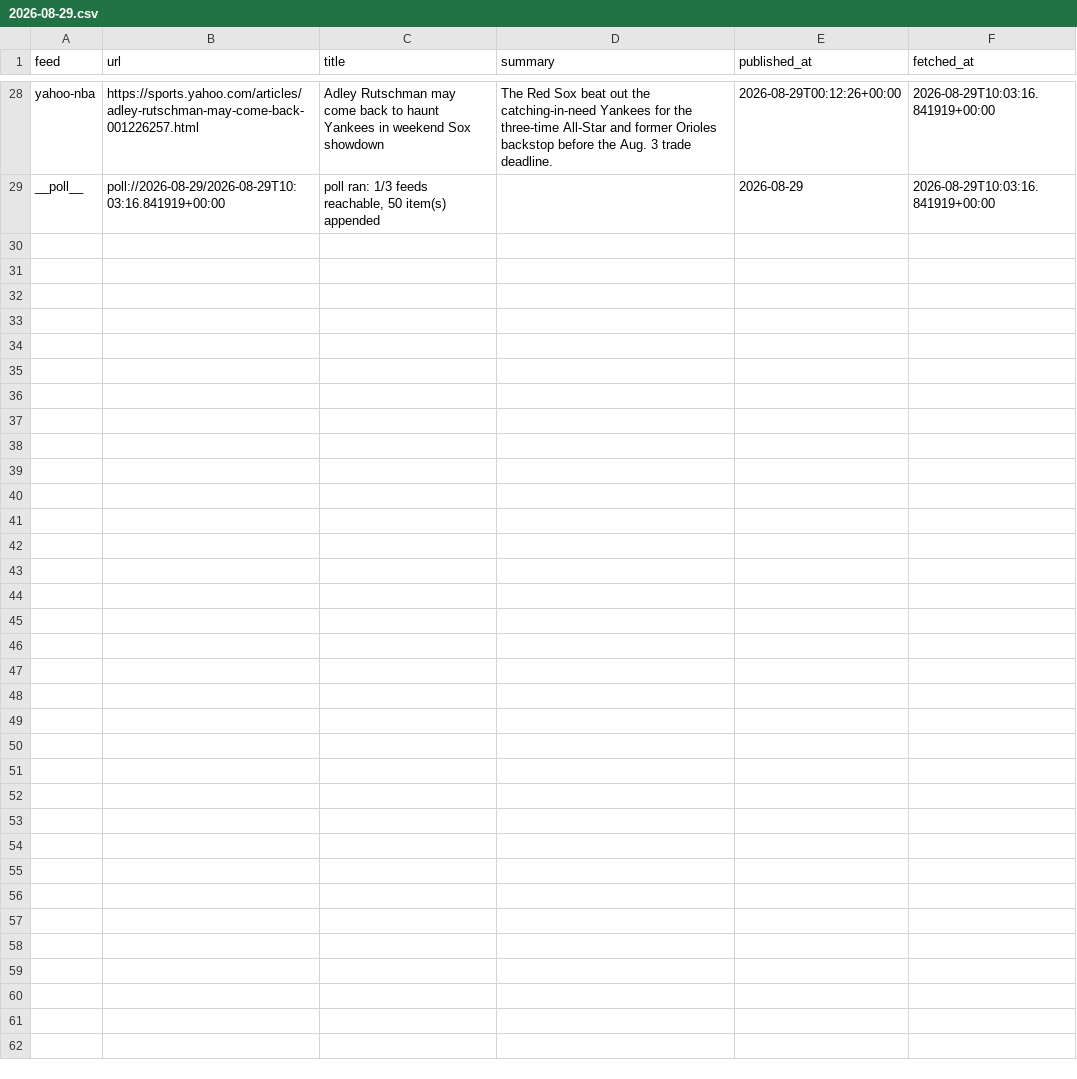
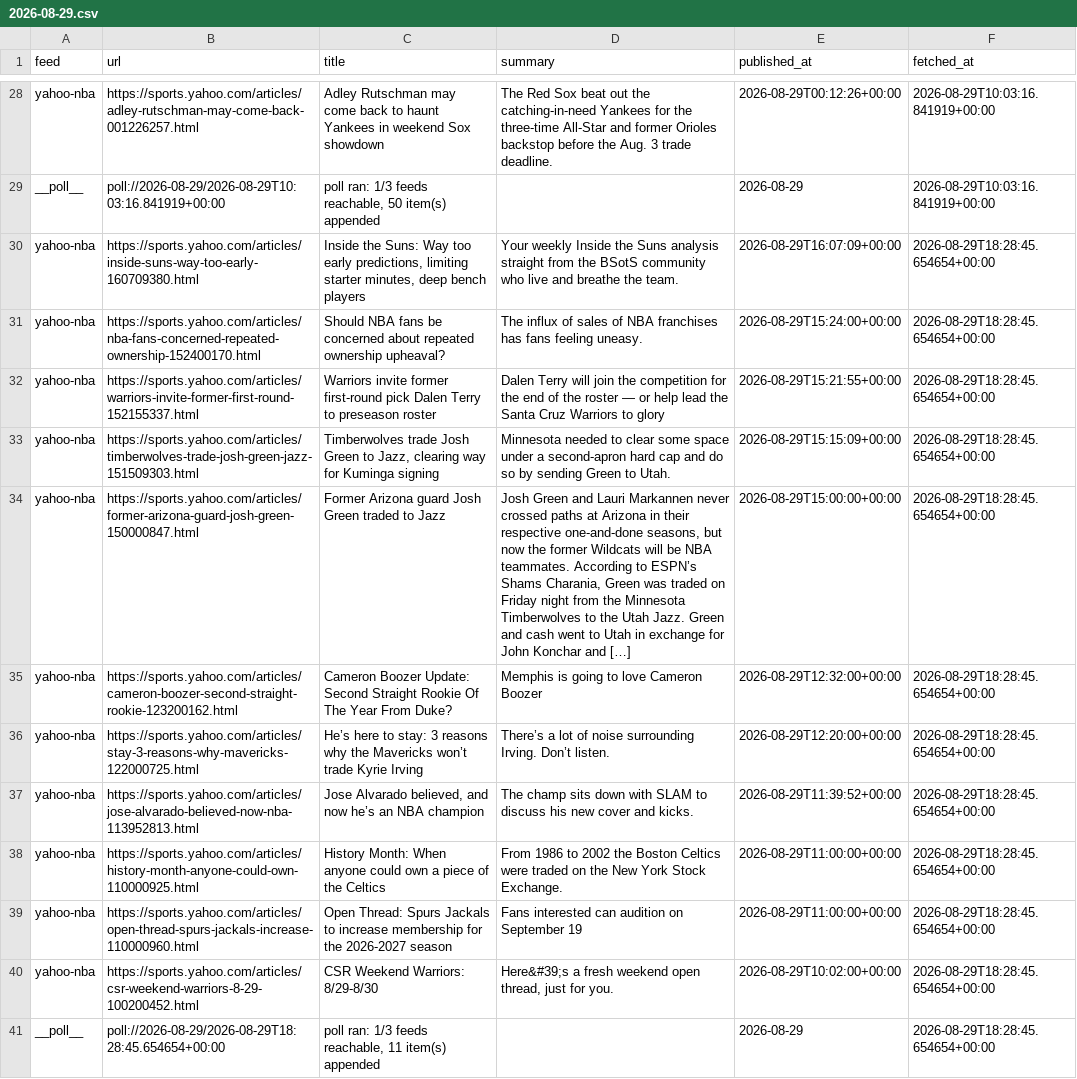
Before and after one commit to calvingtf/Mico-NBA, a CSV file: archive/rss/2026-08-29.csv, drawn as a sheet; only a part is shown, gaps mark what is left out.

```diff
--- a/archive/rss/2026-08-29.csv
+++ b/archive/rss/2026-08-29.csv
@@ -29 +29,13 @@ yahoo-nba,https://sports.yahoo.com/articles/adley-rutschman-may-come-back-001226
 __poll__,poll://2026-08-29/2026-08-29T10:03:16.841919+00:00,"poll ran: 1/3 feeds reachable, 50 item(s) appended",,2026-08-29,2026-08-29T10:03:16.841919+00:00
+yahoo-nba,https://sports.yahoo.com/articles/inside-suns-way-too-early-160709380.html,"Inside the Suns: Way too early predictions, limiting starter minutes, deep bench players",Your weekly Inside the Suns analysis straight from the BSotS community who live and breathe the team.,2026-08-29T16:07:09+00:00,2026-08-29T18:28:45.654654+00:00
+yahoo-nba,https://sports.yahoo.com/articles/nba-fans-concerned-repeated-ownership-152400170.html,Should NBA fans be concerned about repeated ownership upheaval?,The influx of sales of NBA franchises has fans feeling uneasy.,2026-08-29T15:24:00+00:00,2026-08-29T18:28:45.654654+00:00
+yahoo-nba,https://sports.yahoo.com/articles/warriors-invite-former-first-round-152155337.html,Warriors invite former first-round pick Dalen Terry to preseason roster,Dalen Terry will join the competition for the end of the roster — or help lead the Santa Cruz Warriors to glory,2026-08-29T15:21:55+00:00,2026-08-29T18:28:45.654654+00:00
+yahoo-nba,https://sports.yahoo.com/articles/timberwolves-trade-josh-green-jazz-151509303.html,"Timberwolves trade Josh Green to Jazz, clearing way for Kuminga signing",Minnesota needed to clear some space under a second-apron hard cap and do so by sending Green to Utah.,2026-08-29T15:15:09+00:00,2026-08-29T18:28:45.654654+00:00
+yahoo-nba,https://sports.yahoo.com/articles/former-arizona-guard-josh-green-150000847.html,Former Arizona guard Josh Green traded to Jazz,"Josh Green and Lauri Markannen never crossed paths at Arizona in their respective one-and-done seasons, but now the former Wildcats will be NBA teammates. According to ESPN’s Shams Charania, Green was traded on Friday night from the Minnesota Timberwolves to the Utah Jazz. Green and cash went to Utah in exchange for John Konchar and […]",2026-08-29T15:00:00+00:00,2026-08-29T18:28:45.654654+00:00
+yahoo-nba,https://sports.yahoo.com/articles/cameron-boozer-second-straight-rookie-123200162.html,Cameron Boozer Update: Second Straight Rookie Of The Year From Duke?,Memphis is going to love Cameron Boozer,2026-08-29T12:32:00+00:00,2026-08-29T18:28:45.654654+00:00
+yahoo-nba,https://sports.yahoo.com/articles/stay-3-reasons-why-mavericks-122000725.html,He’s here to stay: 3 reasons why the Mavericks won’t trade Kyrie Irving,There’s a lot of noise surrounding Irving. Don’t listen.,2026-08-29T12:20:00+00:00,2026-08-29T18:28:45.654654+00:00
+yahoo-nba,https://sports.yahoo.com/articles/jose-alvarado-believed-now-nba-113952813.html,"Jose Alvarado believed, and now he’s an NBA champion",The champ sits down with SLAM to discuss his new cover and kicks.,2026-08-29T11:39:52+00:00,2026-08-29T18:28:45.654654+00:00
+yahoo-nba,https://sports.yahoo.com/articles/history-month-anyone-could-own-110000925.html,History Month: When anyone could own a piece of the Celtics,From 1986 to 2002 the Boston Celtics were traded on the New York Stock Exchange.,2026-08-29T11:00:00+00:00,2026-08-29T18:28:45.654654+00:00
+yahoo-nba,https://sports.yahoo.com/articles/open-thread-spurs-jackals-increase-110000960.html,Open Thread: Spurs Jackals to increase membership for the 2026-2027 season,Fans interested can audition on September 19,2026-08-29T11:00:00+00:00,2026-08-29T18:28:45.654654+00:00
+yahoo-nba,https://sports.yahoo.com/articles/csr-weekend-warriors-8-29-100200452.html,CSR Weekend Warriors: 8/29-8/30,"Here&#39;s a fresh weekend open thread, just for you.",2026-08-29T10:02:00+00:00,2026-08-29T18:28:45.654654+00:00
+__poll__,poll://2026-08-29/2026-08-29T18:28:45.654654+00:00,"poll ran: 1/3 feeds reachable, 11 item(s) appended",,2026-08-29,2026-08-29T18:28:45.654654+00:00
```
